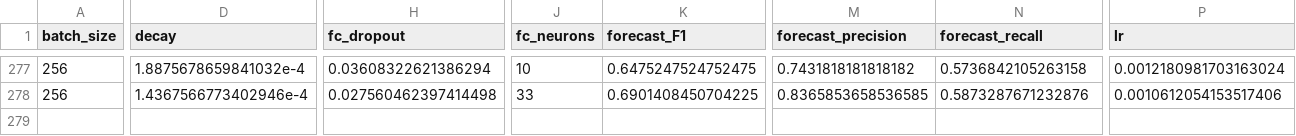
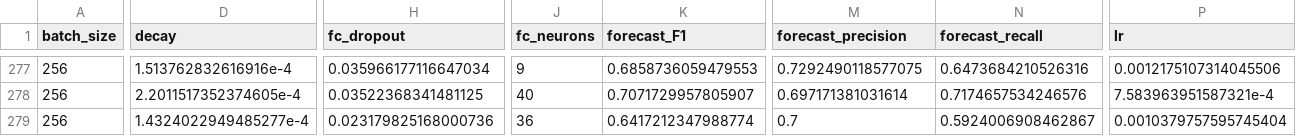
Before and after one commit to PSLmodels/PCI-China, a CSV file: PCI-China/figures/pci.csv, drawn as a sheet; only a part is shown, gaps mark what is left out; rows hold the shown columns only; the diff covers the shown part only; the diff names each change by its address in the sheet, - before the commit and + after, or states it on an @@ line.

```diff
--- a/PCI-China/figures/pci.csv
+++ b/PCI-China/figures/pci.csv
-D277 (decay): 1.8875678659841032e-4
+D277 (decay): 1.513762832616916e-4
-H277 (fc_dropout): 0.03608322621386294
+H277 (fc_dropout): 0.035966177116647034
-J277 (fc_neurons): 10
+J277 (fc_neurons): 9
-K277 (forecast_F1): 0.6475247524752475
+K277 (forecast_F1): 0.6858736059479553
-M277 (forecast_precision): 0.7431818181818182
+M277 (forecast_precision): 0.7292490118577075
-N277 (forecast_recall): 0.5736842105263158
+N277 (forecast_recall): 0.6473684210526316
-P277 (lr): 0.0012180981703163024
+P277 (lr): 0.0012175107314045506
-D278 (decay): 1.4367566773402946e-4
+D278 (decay): 2.2011517352374605e-4
-H278 (fc_dropout): 0.027560462397414498
+H278 (fc_dropout): 0.03522368341481125
-J278 (fc_neurons): 33
+J278 (fc_neurons): 40
-K278 (forecast_F1): 0.6901408450704225
+K278 (forecast_F1): 0.7071729957805907
-M278 (forecast_precision): 0.8365853658536585
+M278 (forecast_precision): 0.697171381031614
-N278 (forecast_recall): 0.5873287671232876
+N278 (forecast_recall): 0.7174657534246576
-P278 (lr): 0.0010612054153517406
+P278 (lr): 7.583963951587321e-4
+row 279: 256 | 1.4324022949485277e-4 | 0.023179825168000736 | 36 | 0.6417212347988774 | 0.7 | 0.5924006908462867 | 0.0010379757595745404
```
Also changed, not shown: 100 edited cells elsewhere in this file, PCI-China/figures/Summary statistics.csv, PCI-China/figures/window_5_years_quarterly/results.csv, 16 other files.
